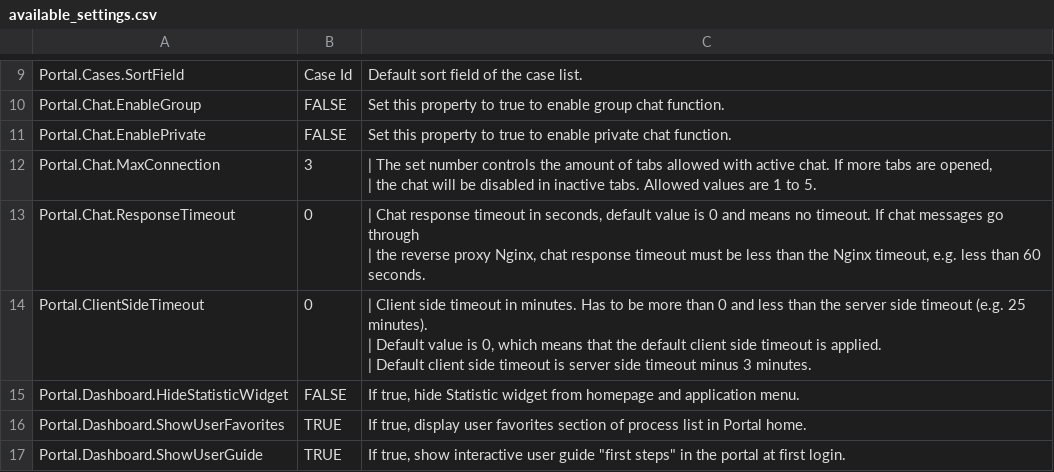
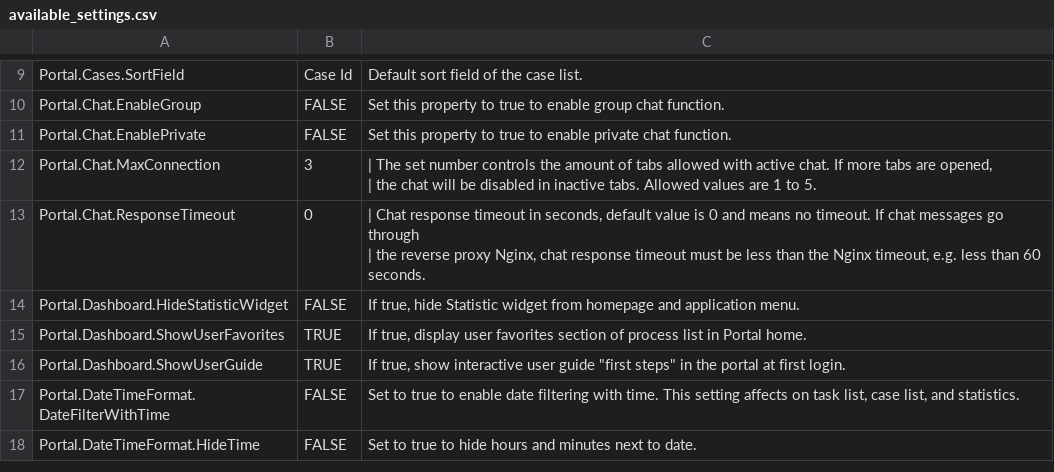
Before and after one commit to lttung-axonivy/portal, a CSV file: Documentation/portal-guide/source/portal-user-guide/admin-settings/documents/available_settings.csv, drawn as a sheet; only a part is shown, gaps mark what is left out; the shorter side is filled out with more unchanged rows; ↵ is a line break in a cell; the diff names each change by its address in the sheet, - before the commit and + after, or states it on an @@ line.

Commit message:
document/IVYPORTAL-16613-Session-times-out-silently-10 - Update document (#831)
* document/IVYPORTAL-16613-Session-times-out-silently-10 - Update document

* document/IVYPORTAL-16613-Session-times-out-silently-10 - Fix warning + remove variable ClientSideTimeout

* document/IVYPORTAL-16613-Session-times-out-silently-10 - Handle feedback

* document/IVYPORTAL-16613-Session-times-out-silently-10 - Handle feedback

```diff
--- a/Documentation/portal-guide/source/portal-user-guide/admin-settings/documents/available_settings.csv
+++ b/Documentation/portal-guide/source/portal-user-guide/admin-settings/documents/available_settings.csv
-row 14: Portal.ClientSideTimeout | 0 | | Client side timeout in minutes. Has to be more than 0 and less than the server side timeout (e.g. 25 minutes). ↵ | Default value is 0, which means that the default client side timeout is applied. ↵ | Default client side timeout is server side timeout minus 3 minutes.
```
Also changed, not shown: 1 other file.
